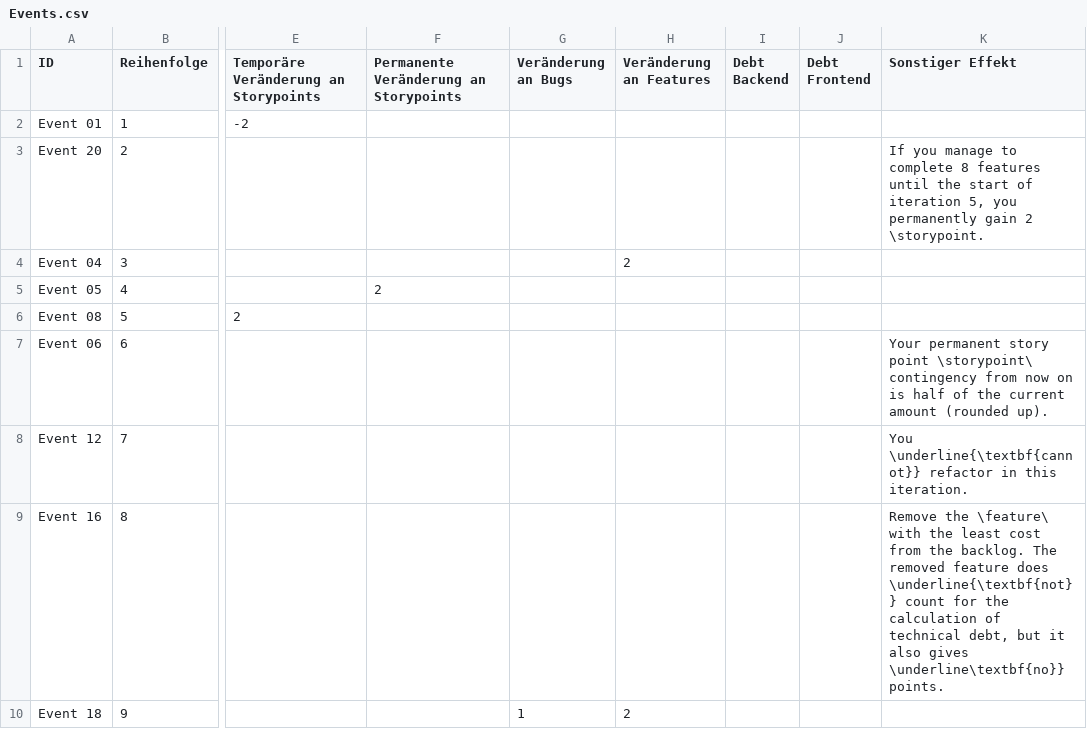
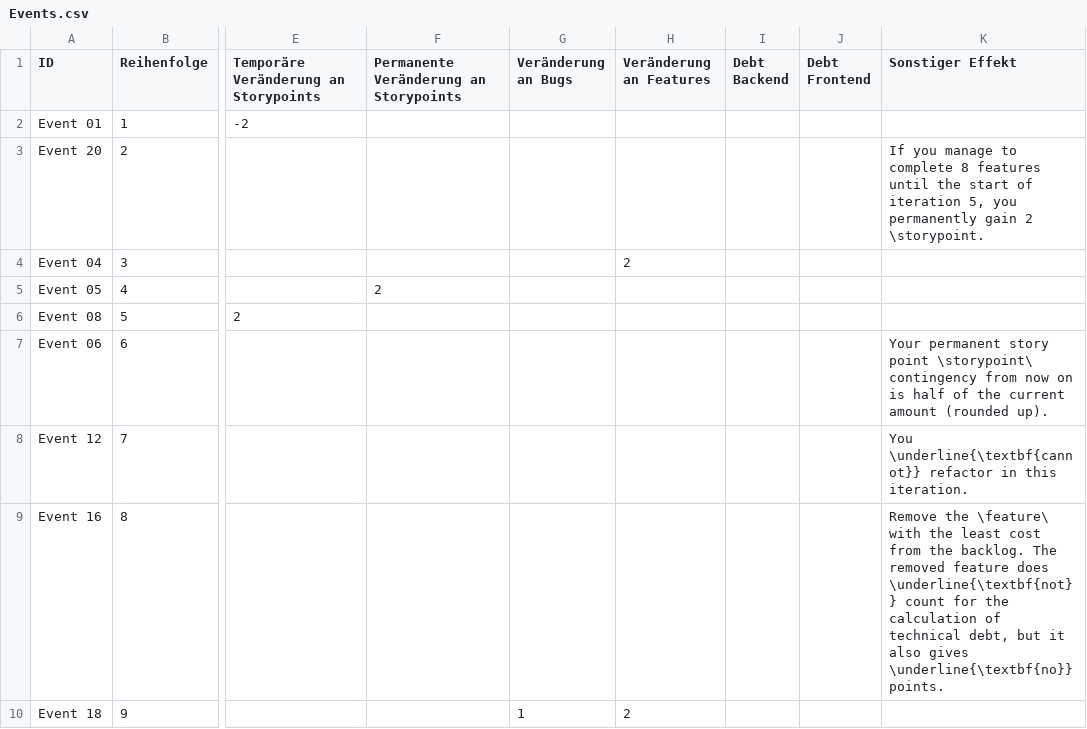
Before and after one commit to LucPrestin/Extreme-Pro-gaming, a CSV file: Karten/cardsources/english/Events.csv, drawn as a sheet; only a part is shown, gaps mark what is left out; the diff names each change by its address in the sheet, - before the commit and + after, or states it on an @@ line.

Commit message:
adapt code to use the card and effect translations

```diff
--- a/Karten/cardsources/english/Events.csv
+++ b/Karten/cardsources/english/Events.csv
-K9 (Sonstiger Effekt): …also gives \underline\textbf{no}} points.
+K9 (Sonstiger Effekt): …also gives \underline{\textbf{no}} points.
```
Also changed, not shown: 11 other files.
